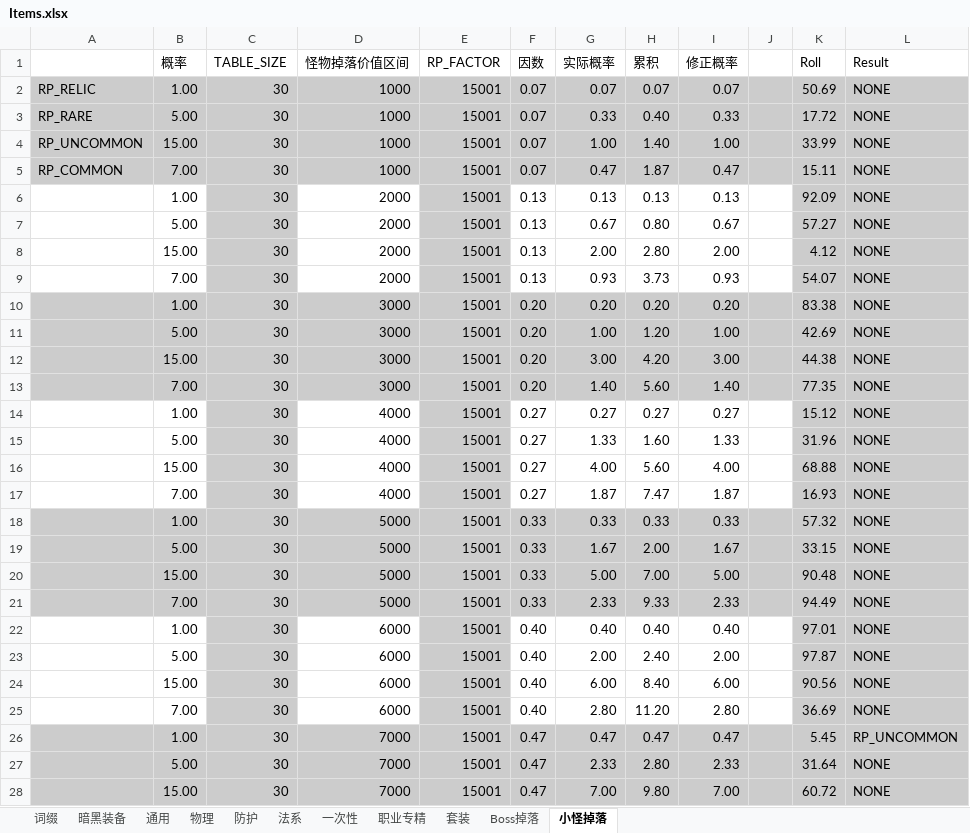
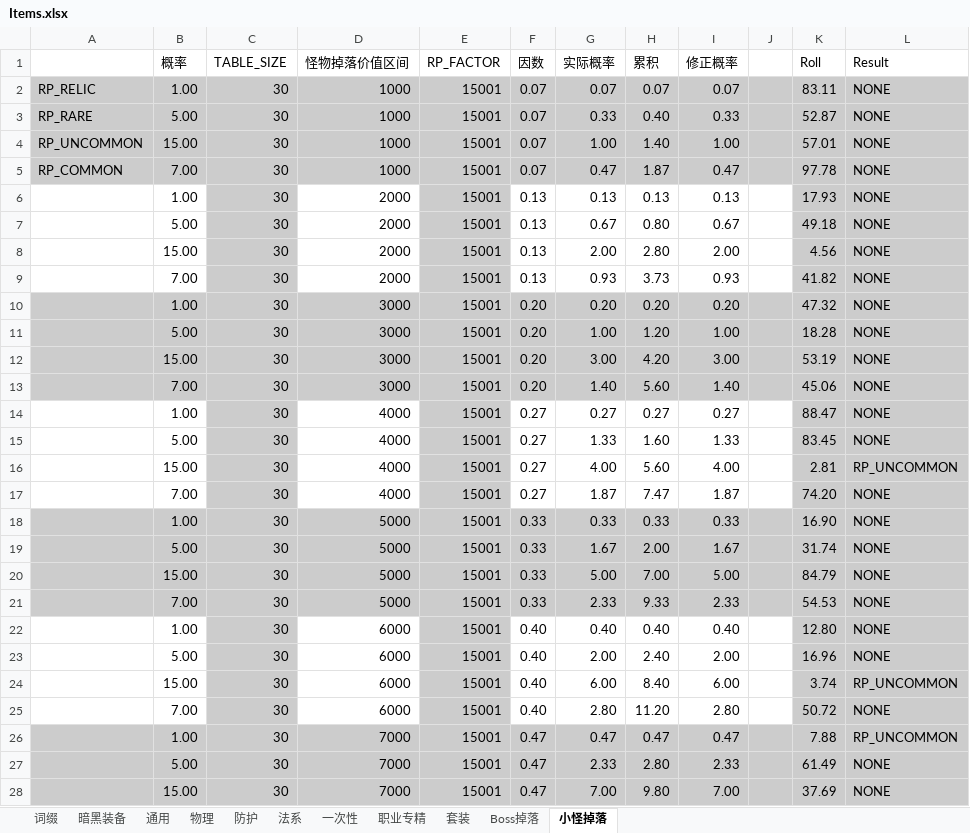
Before and after one commit to yatyricky/Zulaman-WE, an Excel workbook: dev/Items.xlsx, sheet 小怪掉落, drawn as a sheet; only a part is shown; values as stored, in another font and other column widths than the file's, no borders; conditional formats not drawn; the diff covers the shown part only; the diff names each change by its address in the sheet, - before the commit and + after, or states it on an @@ line.

```diff
--- a/dev/Items.xlsx (sheet 小怪掉落)
+++ b/dev/Items.xlsx (sheet 小怪掉落)
-K2 (Roll): 50.69
+K2 (Roll): 83.11
-K3 (Roll): 17.72
+K3 (Roll): 52.87
-K4 (Roll): 33.99
+K4 (Roll): 57.01
-K5 (Roll): 15.11
+K5 (Roll): 97.78
-K6 (Roll): 92.09
+K6 (Roll): 17.93
-K7 (Roll): 57.27
+K7 (Roll): 49.18
-K8 (Roll): 4.12
+K8 (Roll): 4.56
-K9 (Roll): 54.07
+K9 (Roll): 41.82
-K10 (Roll): 83.38
+K10 (Roll): 47.32
-K11 (Roll): 42.69
+K11 (Roll): 18.28
-K12 (Roll): 44.38
+K12 (Roll): 53.19
-K13 (Roll): 77.35
+K13 (Roll): 45.06
-K14 (Roll): 15.12
+K14 (Roll): 88.47
-K15 (Roll): 31.96
+K15 (Roll): 83.45
-K16 (Roll): 68.88
+K16 (Roll): 2.81
-L16 (Result): NONE
+L16 (Result): RP_UNCOMMON
-K17 (Roll): 16.93
+K17 (Roll): 74.20
-K18 (Roll): 57.32
+K18 (Roll): 16.90
-K19 (Roll): 33.15
+K19 (Roll): 31.74
-K20 (Roll): 90.48
+K20 (Roll): 84.79
-K21 (Roll): 94.49
+K21 (Roll): 54.53
-K22 (Roll): 97.01
+K22 (Roll): 12.80
-K23 (Roll): 97.87
+K23 (Roll): 16.96
-K24 (Roll): 90.56
+K24 (Roll): 3.74
-L24 (Result): NONE
+L24 (Result): RP_UNCOMMON
-K25 (Roll): 36.69
+K25 (Roll): 50.72
-K26 (Roll): 5.45
+K26 (Roll): 7.88
-K27 (Roll): 31.64
+K27 (Roll): 61.49
-K28 (Roll): 60.72
+K28 (Roll): 37.69
```
Also changed, not shown: 96 edited cells elsewhere in this sheet, dev/Abilities.xlsm.
